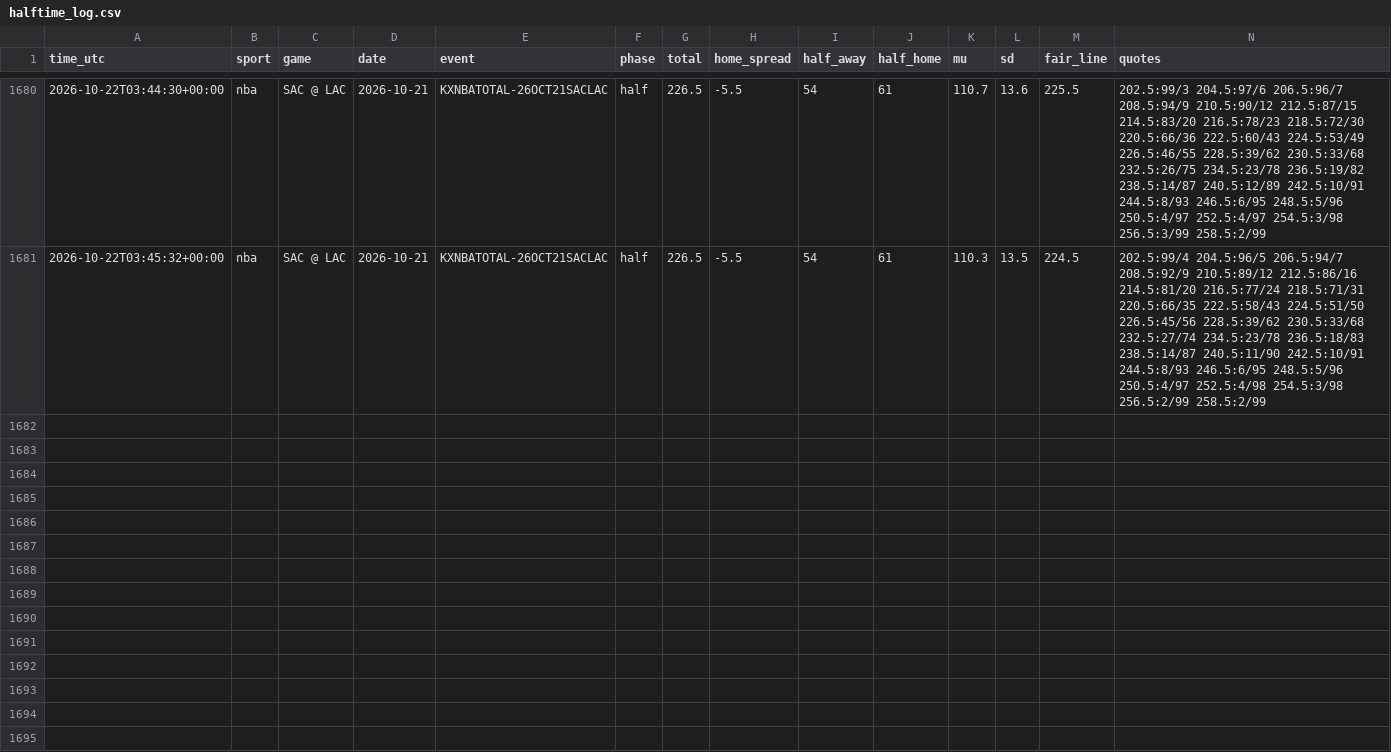
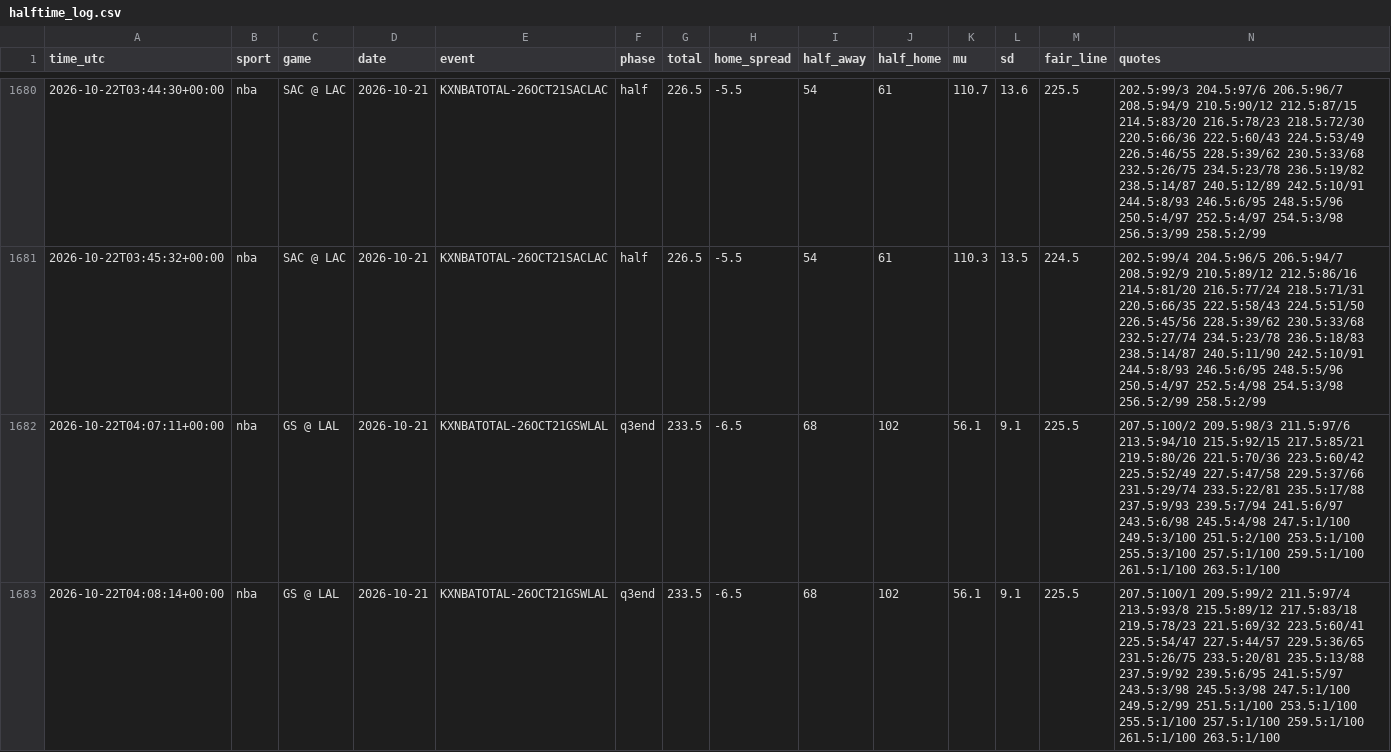
Before and after one commit to fouronetrue/halftime-desk, a CSV file: log/halftime_log.csv, drawn as a sheet; only a part is shown, gaps mark what is left out; rows hold the shown columns only; the diff covers the shown part only; the diff names each change by its address in the sheet, - before the commit and + after, or states it on an @@ line.

```diff
--- a/log/halftime_log.csv
+++ b/log/halftime_log.csv
+row 1682: 2026-10-22T04:07:11+00:00 | nba | GS @ LAL | 2026-10-21 | KXNBATOTAL-26OCT21GSWLAL | q3end | 233.5 | -6.5 | 68 | 102 | 56.1 | 9.1 | 225.5 | 207.5:100/2 209.5:98/3 211.5:97/6 213.5:94/10 215.5:92/15 217.5:85/21 219.5:80/26 221.5:70/36 223.5:60/42 225.5:52/49 227.5:47/58 229.5:37/66 231.5:29/74 233.5:22/81 235.5:17/88 237.5:9/93 239.5:7/94 241.5:6/97 243.5:6/98 245.5:4/98 247.5:1/100 249.5:3/100 251.5:2/100 253.5:1/100 255.5:3/100 257.5:1/100 259.5:1/100 261.5:1/100 263.5:1/100
+row 1683: 2026-10-22T04:08:14+00:00 | nba | GS @ LAL | 2026-10-21 | KXNBATOTAL-26OCT21GSWLAL | q3end | 233.5 | -6.5 | 68 | 102 | 56.1 | 9.1 | 225.5 | 207.5:100/1 209.5:99/2 211.5:97/4 213.5:93/8 215.5:89/12 217.5:83/18 219.5:78/23 221.5:69/32 223.5:60/41 225.5:54/47 227.5:44/57 229.5:36/65 231.5:26/75 233.5:20/81 235.5:13/88 237.5:9/92 239.5:6/95 241.5:5/97 243.5:3/98 245.5:3/98 247.5:1/100 249.5:2/99 251.5:1/100 253.5:1/100 255.5:1/100 257.5:1/100 259.5:1/100 261.5:1/100 263.5:1/100
```
Also changed, not shown: 2 added rows elsewhere in this file, 1 other file.
